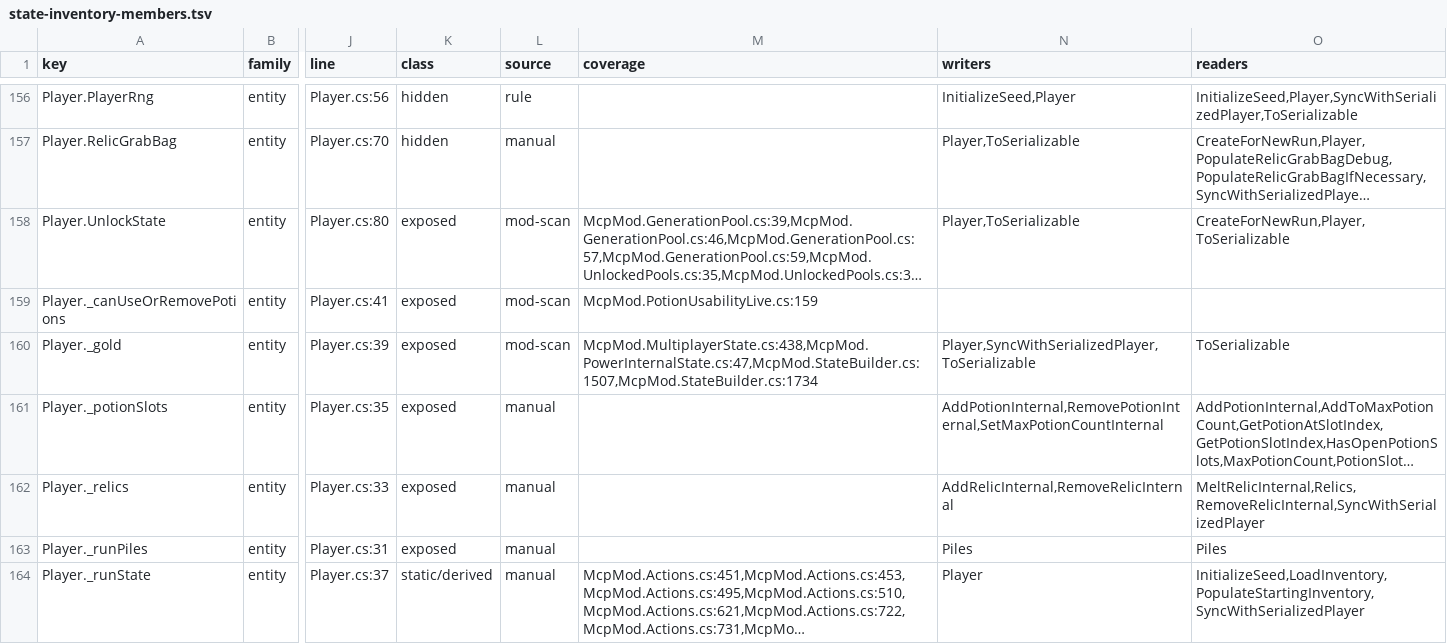
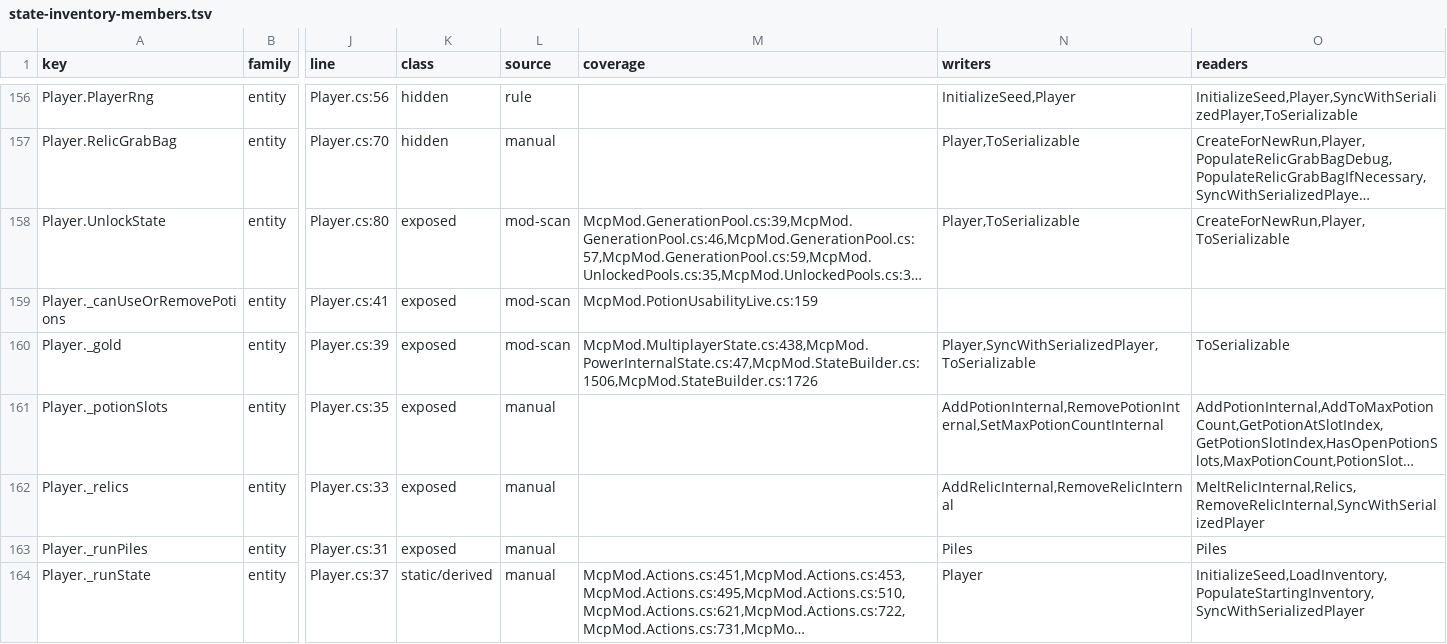
Before and after one commit to cat12079801/STS2MCP, a TSV file: docs/state-inventory-members.tsv, drawn as a sheet; only a part is shown, gaps mark what is left out; long unchanged cells end in …; the diff covers the shown part only; the diff names each change by its address in the sheet, - before the commit and + after, or states it on an @@ line.

```diff
--- a/docs/state-inventory-members.tsv
+++ b/docs/state-inventory-members.tsv
-M160 (coverage): McpMod.MultiplayerState.cs:438,McpMod.PowerInternalState.cs:47,McpMod.StateBuilder.cs:1507,McpMod.StateBuilder.cs:1734
+M160 (coverage): McpMod.MultiplayerState.cs:438,McpMod.PowerInternalState.cs:47,McpMod.StateBuilder.cs:1506,McpMod.StateBuilder.cs:1726
```
Also changed, not shown: 51 edited cells elsewhere in this file, docs/event-inventory-items.tsv, 24 other files.
